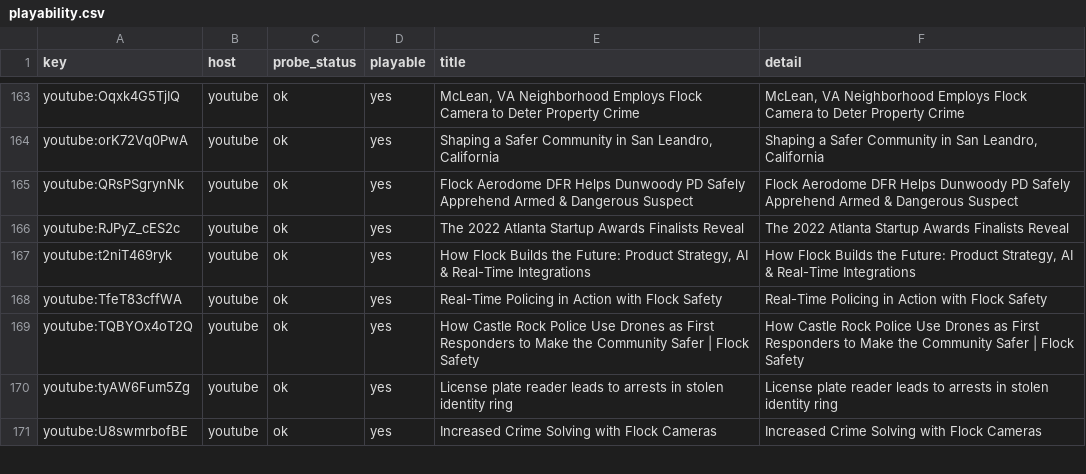
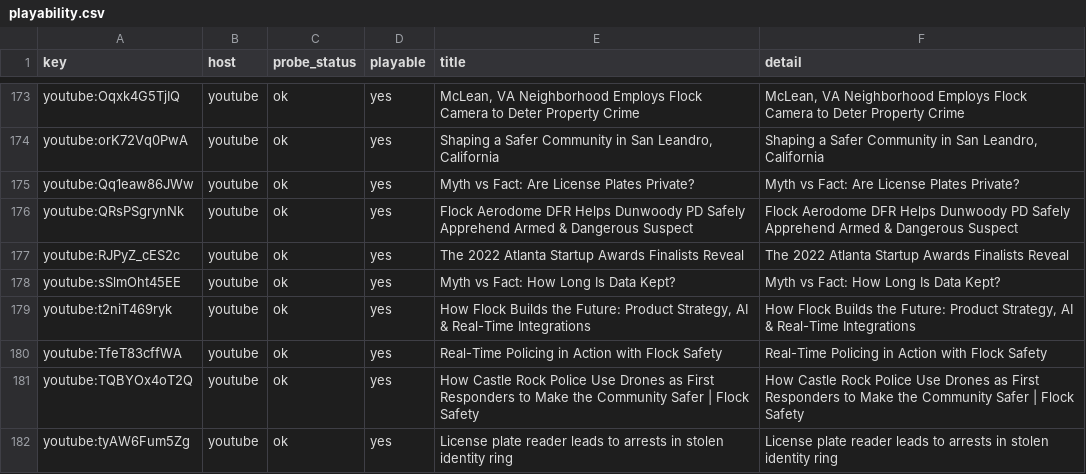
Before and after one commit to jennymaeleidig/interactive-media-production, a CSV file: .scratch/flock-parody-impl/video-inventory/2026-09-11/playability.csv, drawn as a sheet; only a part is shown, gaps mark what is left out; the shorter side is filled out with more unchanged rows; the diff covers the shown part only; the diff names each change by its address in the sheet, - before the commit and + after, or states it on an @@ line.

```diff
--- a/.scratch/flock-parody-impl/video-inventory/2026-09-11/playability.csv
+++ b/.scratch/flock-parody-impl/video-inventory/2026-09-11/playability.csv
+row 175: youtube:Qq1eaw86JWw | youtube | ok | yes | Myth vs Fact: Are License Plates Private? | Myth vs Fact: Are License Plates Private?
+row 178: youtube:sSlmOht45EE | youtube | ok | yes | Myth vs Fact: How Long Is Data Kept? | Myth vs Fact: How Long Is Data Kept?
```
Also changed, not shown: 12 added rows elsewhere in this file, .scratch/flock-parody-impl/video-inventory/2026-09-11/inventory.csv, 20 other files.
